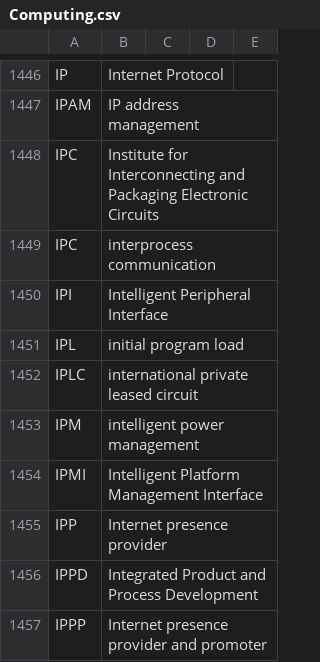
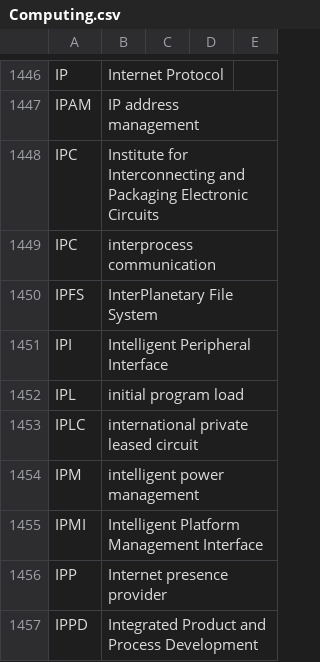
Before and after one commit to fleschutz/talk2windows, a CSV file: data/abbr/Computing.csv, drawn as a sheet; only a part is shown, gaps mark what is left out; the shorter side is filled out with more unchanged rows; the diff names each change by its address in the sheet, - before the commit and + after, or states it on an @@ line.

Commit message:
Update Computing.csv

```diff
--- a/data/abbr/Computing.csv
+++ b/data/abbr/Computing.csv
+row 1450: IPFS | InterPlanetary File System
```
